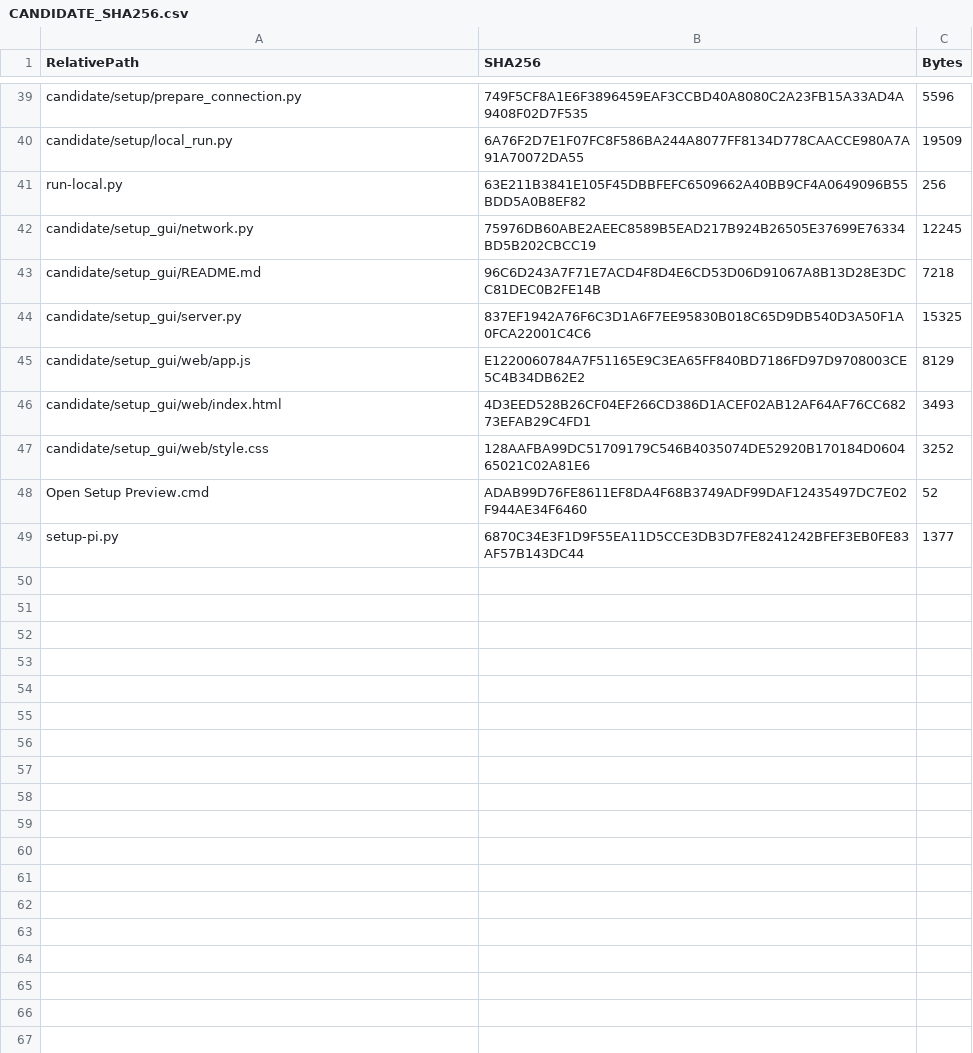
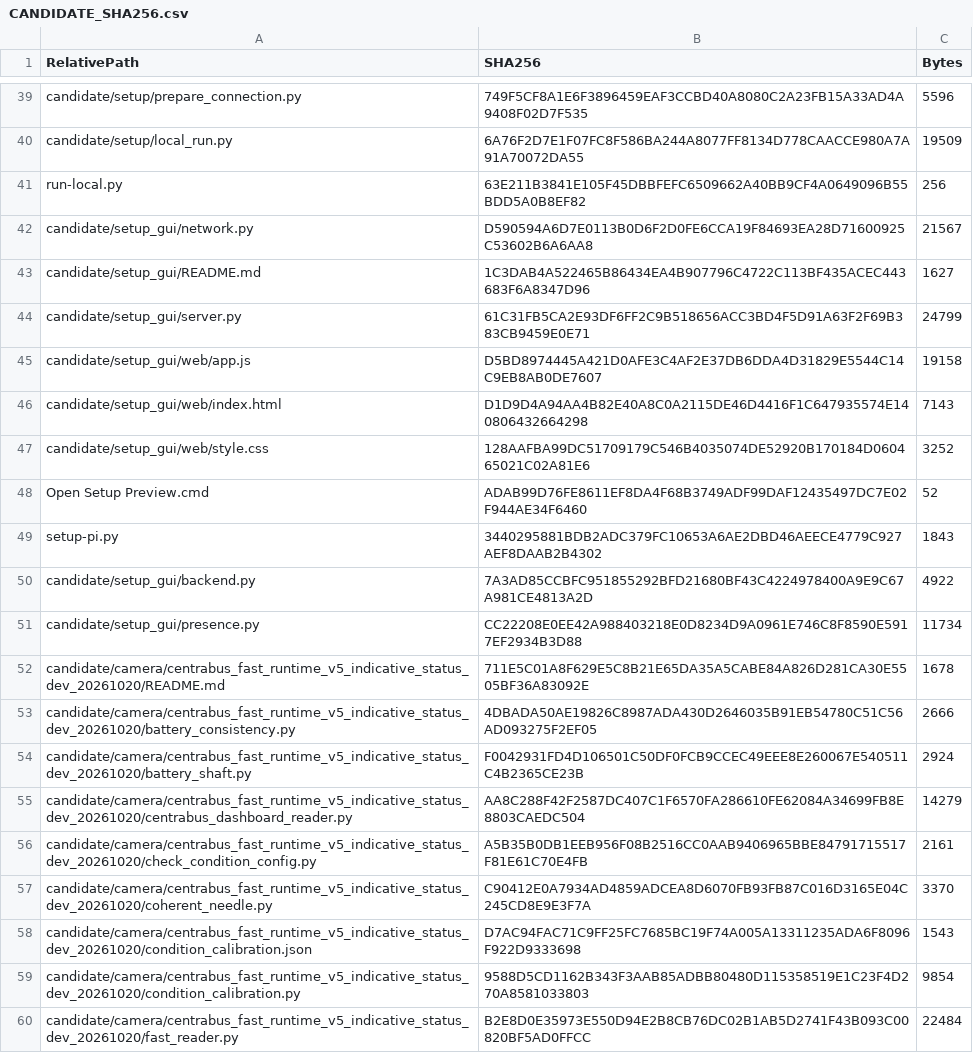
Before and after one commit to centrabusapp-png/PI-2-UNIFIED, a CSV file: CANDIDATE_SHA256.csv, drawn as a sheet; only a part is shown, gaps mark what is left out; the diff covers the shown part only.

Commit message:
Update camera calibration and Wi-Fi configuration apps

```diff
--- a/CANDIDATE_SHA256.csv
+++ b/CANDIDATE_SHA256.csv
@@ -41,9 +41,20 @@
 "run-local.py","63E211B3841E105F45DBBFEFC6509662A40BB9CF4A0649096B55BDD5A0B8EF82","256"
-"candidate/setup_gui/network.py","75976DB60ABE2AEEC8589B5EAD217B924B26505E37699E76334BD5B202CBCC19","12245"
-"candidate/setup_gui/README.md","96C6D243A7F71E7ACD4F8D4E6CD53D06D91067A8B13D28E3DCC81DEC0B2FE14B","7218"
-"candidate/setup_gui/server.py","837EF1942A76F6C3D1A6F7EE95830B018C65D9DB540D3A50F1A0FCA22001C4C6","15325"
-"candidate/setup_gui/web/app.js","E1220060784A7F51165E9C3EA65FF840BD7186FD97D9708003CE5C4B34DB62E2","8129"
-"candidate/setup_gui/web/index.html","4D3EED528B26CF04EF266CD386D1ACEF02AB12AF64AF76CC68273EFAB29C4FD1","3493"
+"candidate/setup_gui/network.py","D590594A6D7E0113B0D6F2D0FE6CCA19F84693EA28D71600925C53602B6A6AA8","21567"
+"candidate/setup_gui/README.md","1C3DAB4A522465B86434EA4B907796C4722C113BF435ACEC443683F6A8347D96","1627"
+"candidate/setup_gui/server.py","61C31FB5CA2E93DF6FF2C9B518656ACC3BD4F5D91A63F2F69B383CB9459E0E71","24799"
+"candidate/setup_gui/web/app.js","D5BD8974445A421D0AFE3C4AF2E37DB6DDA4D31829E5544C14C9EB8AB0DE7607","19158"
+"candidate/setup_gui/web/index.html","D1D9D4A94AA4B82E40A8C0A2115DE46D4416F1C647935574E140806432664298","7143"
 "candidate/setup_gui/web/style.css","128AAFBA99DC51709179C546B4035074DE52920B170184D060465021C02A81E6","3252"
 "Open Setup Preview.cmd","ADAB99D76FE8611EF8DA4F68B3749ADF99DAF12435497DC7E02F944AE34F6460","52"
-"setup-pi.py","6870C34E3F1D9F55EA11D5CCE3DB3D7FE8241242BFEF3EB0FE83AF57B143DC44","1377"
+"setup-pi.py","3440295881BDB2ADC379FC10653A6AE2DBD46AEECE4779C927AEF8DAAB2B4302","1843"
+"candidate/setup_gui/backend.py","7A3AD85CCBFC951855292BFD21680BF43C4224978400A9E9C67A981CE4813A2D","4922"
+"candidate/setup_gui/presence.py","CC22208E0EE42A988403218E0D8234D9A0961E746C8F8590E5917EF2934B3D88","11734"
+"candidate/camera/centrabus_fast_runtime_v5_indicative_status_dev_20261020/README.md","711E5C01A8F629E5C8B21E65DA35A5CABE84A826D281CA30E5505BF36A83092E","1678"
+"candidate/camera/centrabus_fast_runtime_v5_indicative_status_dev_20261020/battery_consistency.py","4DBADA50AE19826C8987ADA430D2646035B91EB54780C51C56AD093275F2EF05","2666"
+"candidate/camera/centrabus_fast_runtime_v5_indicative_status_dev_20261020/battery_shaft.py","F0042931FD4D106501C50DF0FCB9CCEC49EEE8E260067E540511C4B2365CE23B","2924"
+"candidate/camera/centrabus_fast_runtime_v5_indicative_status_dev_20261020/centrabus_dashboard_reader.py","AA8C288F42F2587DC407C1F6570FA286610FE62084A34699FB8E8803CAEDC504","14279"
+"candidate/camera/centrabus_fast_runtime_v5_indicative_status_dev_20261020/check_condition_config.py","A5B35B0DB1EEB956F08B2516CC0AAB9406965BBE84791715517F81E61C70E4FB","2161"
+"candidate/camera/centrabus_fast_runtime_v5_indicative_status_dev_20261020/coherent_needle.py","C90412E0A7934AD4859ADCEA8D6070FB93FB87C016D3165E04C245CD8E9E3F7A","3370"
+"candidate/camera/centrabus_fast_runtime_v5_indicative_status_dev_20261020/condition_calibration.json","D7AC94FAC71C9FF25FC7685BC19F74A005A13311235ADA6F8096F922D9333698","1543"
+"candidate/camera/centrabus_fast_runtime_v5_indicative_status_dev_20261020/condition_calibration.py","9588D5CD1162B343F3AAB85ADBB80480D115358519E1C23F4D270A8581033803","9854"
+"candidate/camera/centrabus_fast_runtime_v5_indicative_status_dev_20261020/fast_reader.py","B2E8D0E35973E550D94E2B8CB76DC02B1AB5D2741F43B093C00820BF5AD0FFCC","22484"
```
Also changed, not shown: 17 added rows elsewhere in this file, 44 other files.
